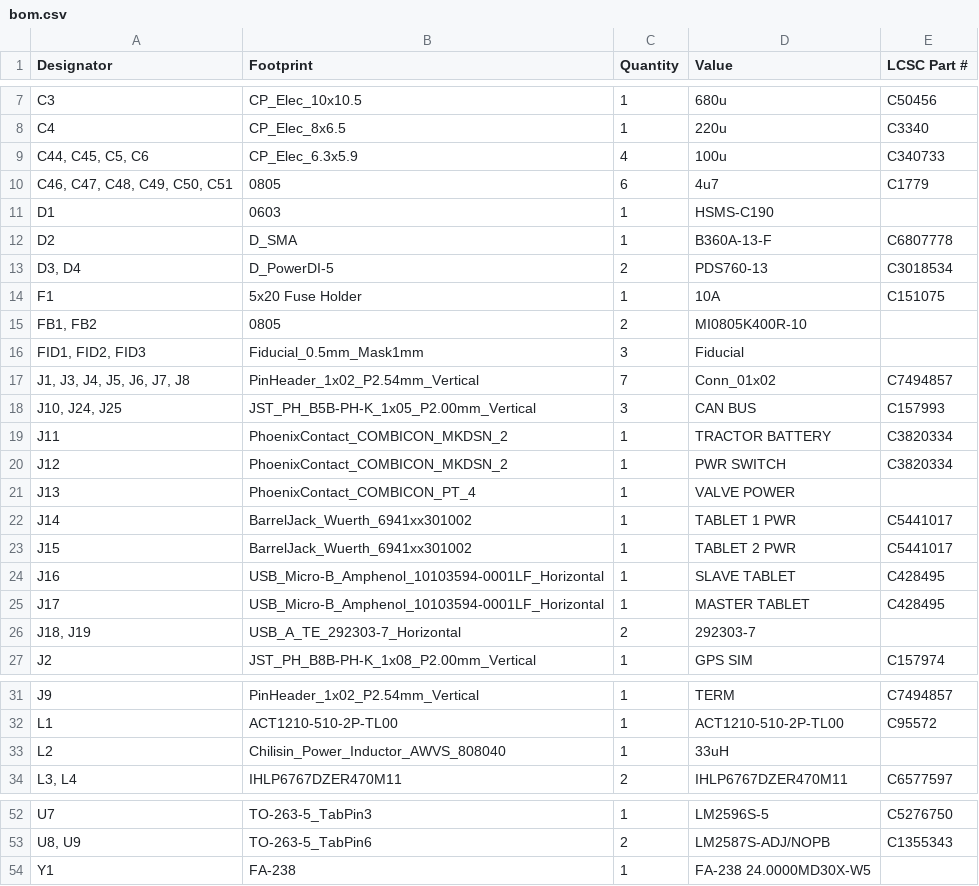
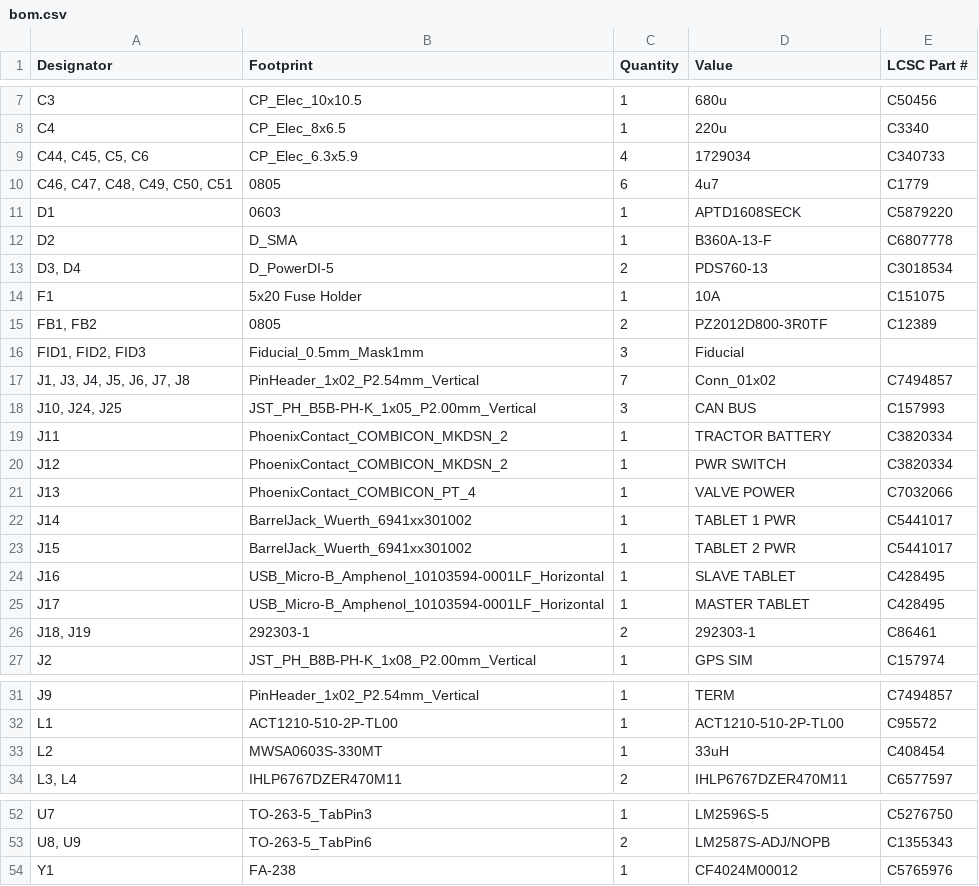
Before and after one commit to ajayre/tandemleveller, a CSV file: Electronics/Controller/production/bom.csv, drawn as a sheet; only a part is shown, gaps mark what is left out.

```diff
--- a/Electronics/Controller/production/bom.csv
+++ b/Electronics/Controller/production/bom.csv
@@ -8,5 +8,5 @@ C3,CP_Elec_10x10.5,1,680u,C50456
 C4,CP_Elec_8x6.5,1,220u,C3340
-"C44, C45, C5, C6",CP_Elec_6.3x5.9,4,100u,C340733
+"C44, C45, C5, C6",CP_Elec_6.3x5.9,4,1729034,C340733
 "C46, C47, C48, C49, C50, C51",0805,6,4u7,C1779
-D1,0603,1,HSMS-C190,
+D1,0603,1,APTD1608SECK,C5879220
 D2,D_SMA,1,B360A-13-F,C6807778
@@ -14,3 +14,3 @@ D2,D_SMA,1,B360A-13-F,C6807778
 F1,5x20 Fuse Holder,1,10A,C151075
-"FB1, FB2",0805,2,MI0805K400R-10,
+"FB1, FB2",0805,2,PZ2012D800-3R0TF,C12389
 "FID1, FID2, FID3",Fiducial_0.5mm_Mask1mm,3,Fiducial,
@@ -20,3 +20,3 @@ J11,PhoenixContact_COMBICON_MKDSN_2,1,TRACTOR BATTERY,C3820334
 J12,PhoenixContact_COMBICON_MKDSN_2,1,PWR SWITCH,C3820334
-J13,PhoenixContact_COMBICON_PT_4,1,VALVE POWER,
+J13,PhoenixContact_COMBICON_PT_4,1,VALVE POWER,C7032066
 J14,BarrelJack_Wuerth_6941xx301002,1,TABLET 1 PWR,C5441017
@@ -25,3 +25,3 @@ J16,USB_Micro-B_Amphenol_10103594-0001LF_Horizontal,1,SLAVE TABLET,C428495
 J17,USB_Micro-B_Amphenol_10103594-0001LF_Horizontal,1,MASTER TABLET,C428495
-"J18, J19",USB_A_TE_292303-7_Horizontal,2,292303-7,
+"J18, J19",292303-1,2,292303-1,C86461
 J2,JST_PH_B8B-PH-K_1x08_P2.00mm_Vertical,1,GPS SIM,C157974
@@ -32,3 +32,3 @@ J9,PinHeader_1x02_P2.54mm_Vertical,1,TERM,C7494857
 L1,ACT1210-510-2P-TL00,1,ACT1210-510-2P-TL00,C95572
-L2,Chilisin_Power_Inductor_AWVS_808040,1,33uH,
+L2,MWSA0603S-330MT,1,33uH,C408454
 "L3, L4",IHLP6767DZER470M11,2,IHLP6767DZER470M11,C6577597
@@ -53,2 +53,2 @@ U7,TO-263-5_TabPin3,1,LM2596S-5,C5276750
 "U8, U9",TO-263-5_TabPin6,2,LM2587S-ADJ/NOPB,C1355343
-Y1,FA-238,1,FA-238 24.0000MD30X-W5,
+Y1,FA-238,1,CF4024M00012,C5765976
```
Also changed, not shown: Electronics/Controller/production/positions.csv, 12 other files.
